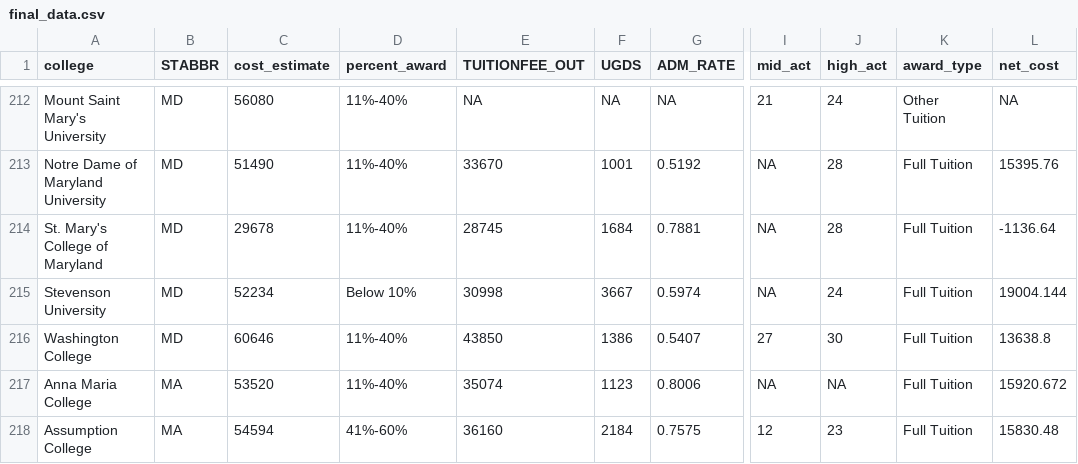
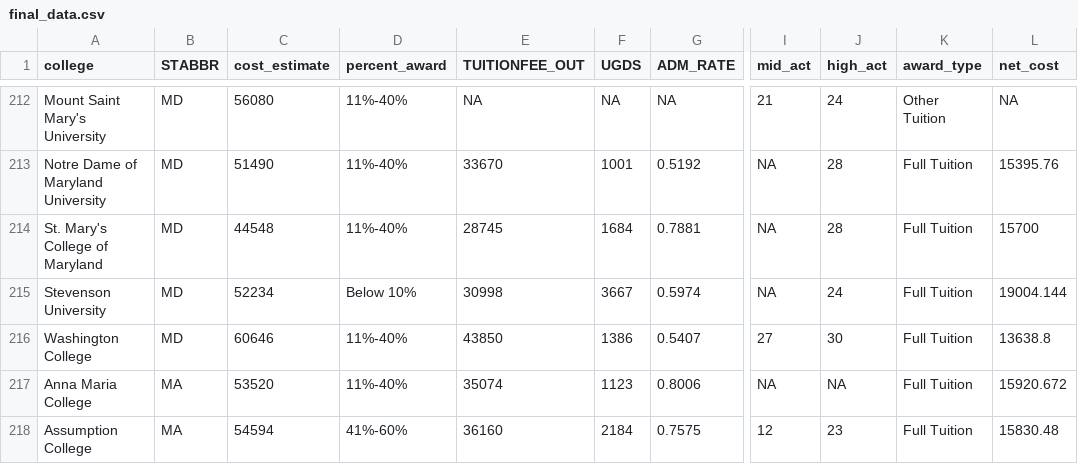
Before and after one commit to speegled/tuition_exchange, a CSV file: data/final_data.csv, drawn as a sheet; only a part is shown, gaps mark what is left out; the diff names each change by its address in the sheet, - before the commit and + after, or states it on an @@ line.

Commit message:
Update final_data.csv
fixed st marys md by hand

```diff
--- a/data/final_data.csv
+++ b/data/final_data.csv
-C214 (cost_estimate): 29678
+C214 (cost_estimate): 44548
-L214 (net_cost): -1136.64
+L214 (net_cost): 15700
```
